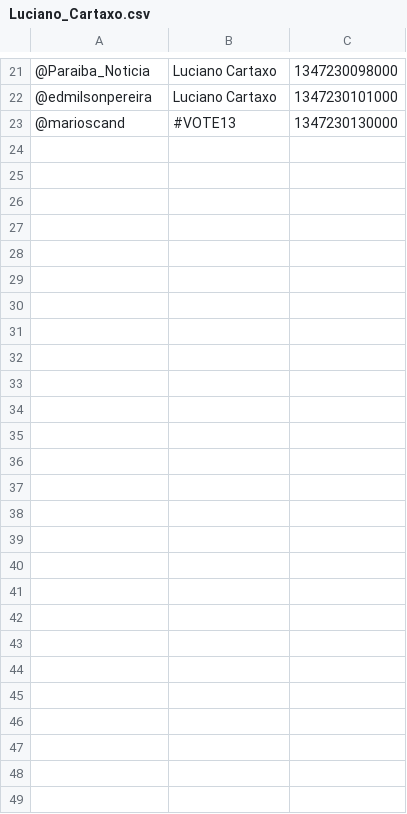
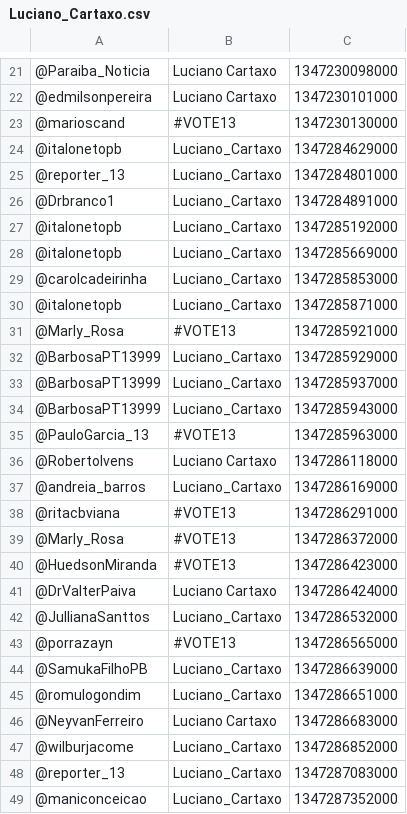
Before and after one commit to moacirlmjr/appsna, a CSV file: appSNAElection/Luciano_Cartaxo.csv, drawn as a sheet; only a part is shown, gaps mark what is left out; the diff names each change by its address in the sheet, - before the commit and + after, or states it on an @@ line.

```diff
--- a/appSNAElection/Luciano_Cartaxo.csv
+++ b/appSNAElection/Luciano_Cartaxo.csv
+row 24: @italonetopb | Luciano_Cartaxo | 1347284629000
+row 25: @reporter_13 | Luciano_Cartaxo | 1347284801000
+row 26: @Drbranco1 | Luciano_Cartaxo | 1347284891000
+row 27: @italonetopb | Luciano_Cartaxo | 1347285192000
+row 28: @italonetopb | Luciano_Cartaxo | 1347285669000
+row 29: @carolcadeirinha | Luciano_Cartaxo | 1347285853000
+row 30: @italonetopb | Luciano_Cartaxo | 1347285871000
+row 31: @Marly_Rosa | #VOTE13 | 1347285921000
+row 32: @BarbosaPT13999 | Luciano_Cartaxo | 1347285929000
+row 33: @BarbosaPT13999 | Luciano_Cartaxo | 1347285937000
+row 34: @BarbosaPT13999 | Luciano_Cartaxo | 1347285943000
+row 35: @PauloGarcia_13 | #VOTE13 | 1347285963000
+row 36: @RobertoIvens | Luciano Cartaxo | 1347286118000
+row 37: @andreia_barros | Luciano_Cartaxo | 1347286169000
+row 38: @ritacbviana | #VOTE13 | 1347286291000
+row 39: @Marly_Rosa | #VOTE13 | 1347286372000
+row 40: @HuedsonMiranda | #VOTE13 | 1347286423000
+row 41: @DrValterPaiva | Luciano Cartaxo | 1347286424000
+row 42: @JullianaSanttos | Luciano_Cartaxo | 1347286532000
+row 43: @porrazayn | #VOTE13 | 1347286565000
+row 44: @SamukaFilhoPB | Luciano_Cartaxo | 1347286639000
+row 45: @romulogondim | Luciano_Cartaxo | 1347286651000
+row 46: @NeyvanFerreiro | Luciano Cartaxo | 1347286683000
+row 47: @wilburjacome | Luciano_Cartaxo | 1347286852000
+row 48: @reporter_13 | Luciano_Cartaxo | 1347287083000
+row 49: @maniconceicao | Luciano_Cartaxo | 1347287352000
```
Also changed, not shown: appSNAElection/Estelizabel.csv, appSNAElection/cicerolucena.csv, 1 other file.
